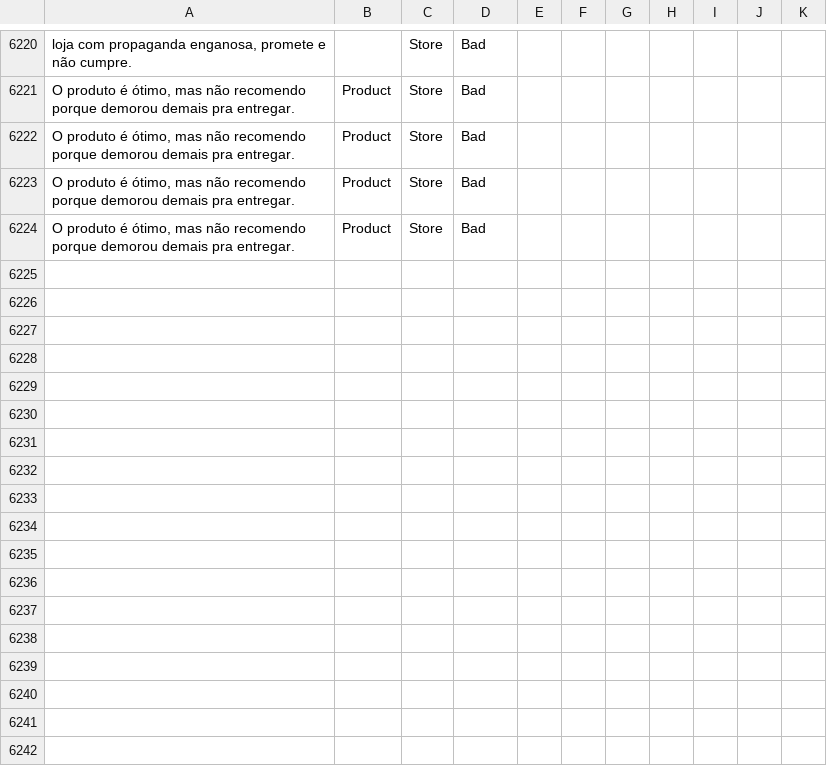
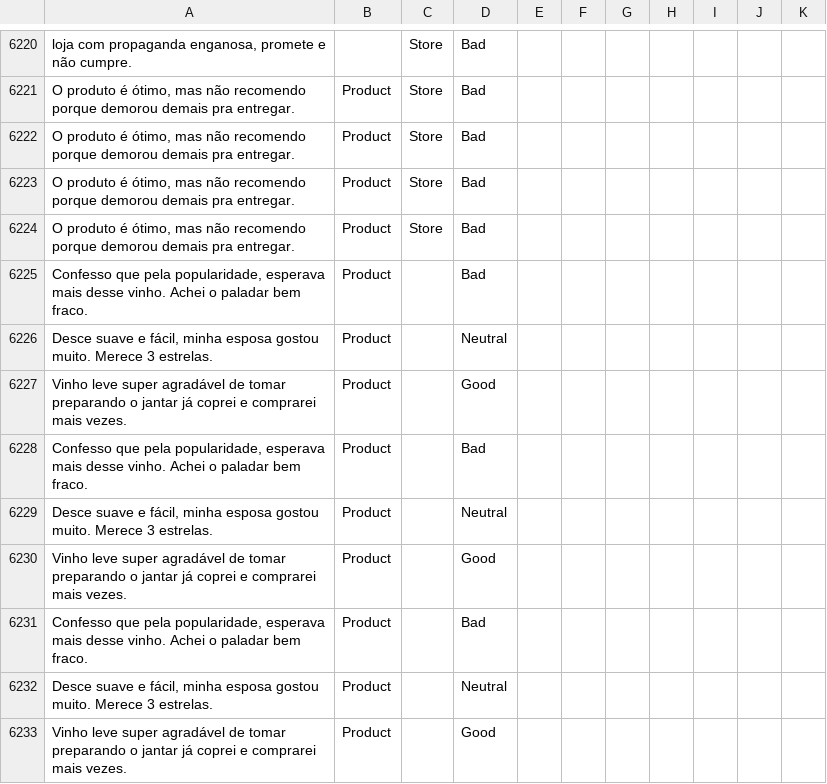
Before and after one commit to diegothuran/Rambo-Wine, a CSV file: textClassification/SentimentAnalisys/Data/database.csv, drawn as a sheet; only a part is shown, gaps mark what is left out; the diff names each change by its address in the sheet, - before the commit and + after, or states it on an @@ line.

```diff
--- a/textClassification/SentimentAnalisys/Data/database.csv
+++ b/textClassification/SentimentAnalisys/Data/database.csv
+row 6225: Confesso que pela popularidade, esperava mais desse vinho. Achei o paladar bem fraco. | Product |  | Bad
+row 6226: Desce suave e fácil, minha esposa gostou muito. Merece 3 estrelas. | Product |  | Neutral
+row 6227: Vinho leve super agradável de tomar preparando o jantar já coprei e comprarei mais vezes. | Product |  | Good
+row 6228: Confesso que pela popularidade, esperava mais desse vinho. Achei o paladar bem fraco. | Product |  | Bad
+row 6229: Desce suave e fácil, minha esposa gostou muito. Merece 3 estrelas. | Product |  | Neutral
+row 6230: Vinho leve super agradável de tomar preparando o jantar já coprei e comprarei mais vezes. | Product |  | Good
+row 6231: Confesso que pela popularidade, esperava mais desse vinho. Achei o paladar bem fraco. | Product |  | Bad
+row 6232: Desce suave e fácil, minha esposa gostou muito. Merece 3 estrelas. | Product |  | Neutral
+row 6233: Vinho leve super agradável de tomar preparando o jantar já coprei e comprarei mais vezes. | Product |  | Good
```
Also changed, not shown: 5 other files.
